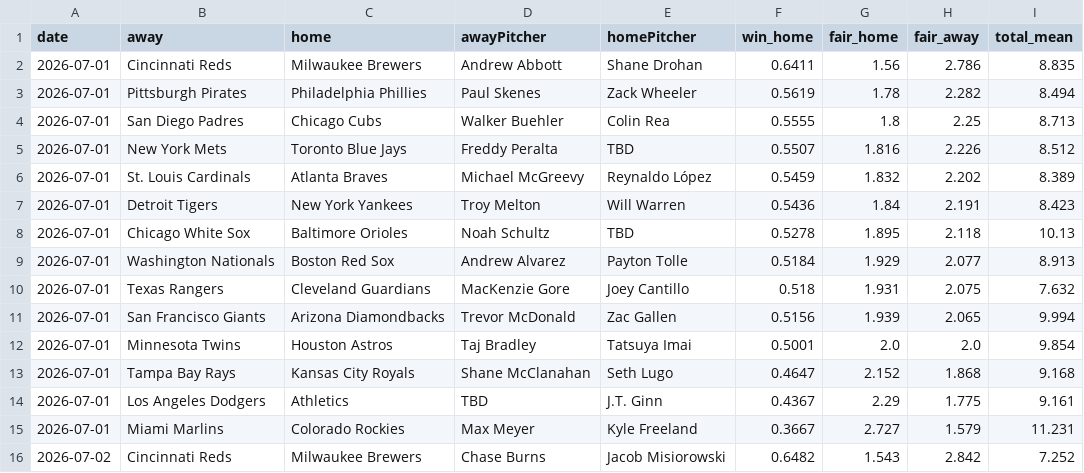
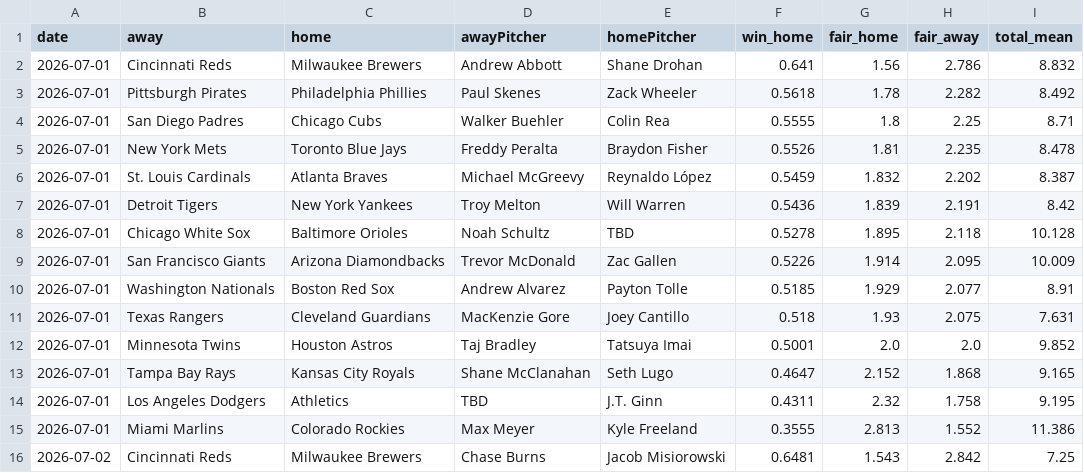
Before and after one commit to DanielTomaro13/MLB-Modelling, a CSV file: reports/predictions.csv, drawn as a sheet; only a part is shown; the diff covers the shown part only.

```diff
--- a/reports/predictions.csv
+++ b/reports/predictions.csv
@@ -1,16 +1,16 @@
 date,away,home,awayPitcher,homePitcher,win_home,fair_home,fair_away,total_mean
-2026-07-01,Cincinnati Reds,Milwaukee Brewers,Andrew Abbott,Shane Drohan,0.6411,1.56,2.786,8.835
-2026-07-01,Pittsburgh Pirates,Philadelphia Phillies,Paul Skenes,Zack Wheeler,0.5619,1.78,2.282,8.494
-2026-07-01,San Diego Padres,Chicago Cubs,Walker Buehler,Colin Rea,0.5555,1.8,2.25,8.713
-2026-07-01,New York Mets,Toronto Blue Jays,Freddy Peralta,TBD,0.5507,1.816,2.226,8.512
-2026-07-01,St. Louis Cardinals,Atlanta Braves,Michael McGreevy,Reynaldo López,0.5459,1.832,2.202,8.389
-2026-07-01,Detroit Tigers,New York Yankees,Troy Melton,Will Warren,0.5436,1.84,2.191,8.423
-2026-07-01,Chicago White Sox,Baltimore Orioles,Noah Schultz,TBD,0.5278,1.895,2.118,10.13
-2026-07-01,Washington Nationals,Boston Red Sox,Andrew Alvarez,Payton Tolle,0.5184,1.929,2.077,8.913
-2026-07-01,Texas Rangers,Cleveland Guardians,MacKenzie Gore,Joey Cantillo,0.518,1.931,2.075,7.632
-2026-07-01,San Francisco Giants,Arizona Diamondbacks,Trevor McDonald,Zac Gallen,0.5156,1.939,2.065,9.994
-2026-07-01,Minnesota Twins,Houston Astros,Taj Bradley,Tatsuya Imai,0.5001,2.0,2.0,9.854
-2026-07-01,Tampa Bay Rays,Kansas City Royals,Shane McClanahan,Seth Lugo,0.4647,2.152,1.868,9.168
-2026-07-01,Los Angeles Dodgers,Athletics,TBD,J.T. Ginn,0.4367,2.29,1.775,9.161
-2026-07-01,Miami Marlins,Colorado Rockies,Max Meyer,Kyle Freeland,0.3667,2.727,1.579,11.231
-2026-07-02,Cincinnati Reds,Milwaukee Brewers,Chase Burns,Jacob Misiorowski,0.6482,1.543,2.842,7.252
+2026-07-01,Cincinnati Reds,Milwaukee Brewers,Andrew Abbott,Shane Drohan,0.641,1.56,2.786,8.832
+2026-07-01,Pittsburgh Pirates,Philadelphia Phillies,Paul Skenes,Zack Wheeler,0.5618,1.78,2.282,8.492
+2026-07-01,San Diego Padres,Chicago Cubs,Walker Buehler,Colin Rea,0.5555,1.8,2.25,8.71
+2026-07-01,New York Mets,Toronto Blue Jays,Freddy Peralta,Braydon Fisher,0.5526,1.81,2.235,8.478
+2026-07-01,St. Louis Cardinals,Atlanta Braves,Michael McGreevy,Reynaldo López,0.5459,1.832,2.202,8.387
+2026-07-01,Detroit Tigers,New York Yankees,Troy Melton,Will Warren,0.5436,1.839,2.191,8.42
+2026-07-01,Chicago White Sox,Baltimore Orioles,Noah Schultz,TBD,0.5278,1.895,2.118,10.128
+2026-07-01,San Francisco Giants,Arizona Diamondbacks,Trevor McDonald,Zac Gallen,0.5226,1.914,2.095,10.009
+2026-07-01,Washington Nationals,Boston Red Sox,Andrew Alvarez,Payton Tolle,0.5185,1.929,2.077,8.91
+2026-07-01,Texas Rangers,Cleveland Guardians,MacKenzie Gore,Joey Cantillo,0.518,1.93,2.075,7.631
+2026-07-01,Minnesota Twins,Houston Astros,Taj Bradley,Tatsuya Imai,0.5001,2.0,2.0,9.852
+2026-07-01,Tampa Bay Rays,Kansas City Royals,Shane McClanahan,Seth Lugo,0.4647,2.152,1.868,9.165
+2026-07-01,Los Angeles Dodgers,Athletics,TBD,J.T. Ginn,0.4311,2.32,1.758,9.195
+2026-07-01,Miami Marlins,Colorado Rockies,Max Meyer,Kyle Freeland,0.3555,2.813,1.552,11.386
+2026-07-02,Cincinnati Reds,Milwaukee Brewers,Chase Burns,Jacob Misiorowski,0.6481,1.543,2.842,7.25
```
Also changed, not shown: 2 added rows, 2 removed rows and 82 edited cells elsewhere in this file, data/fixtures.csv, 6 other files.
